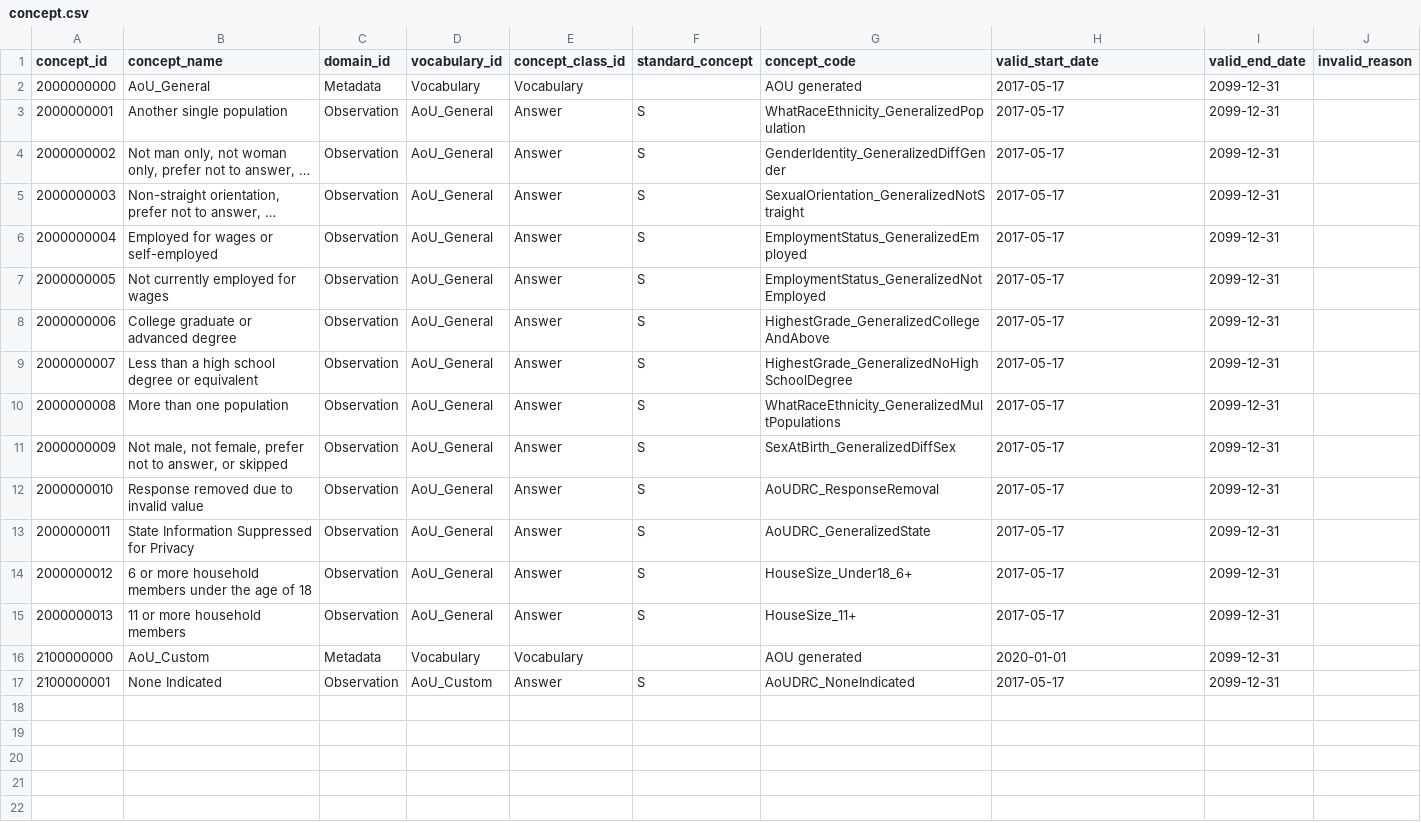
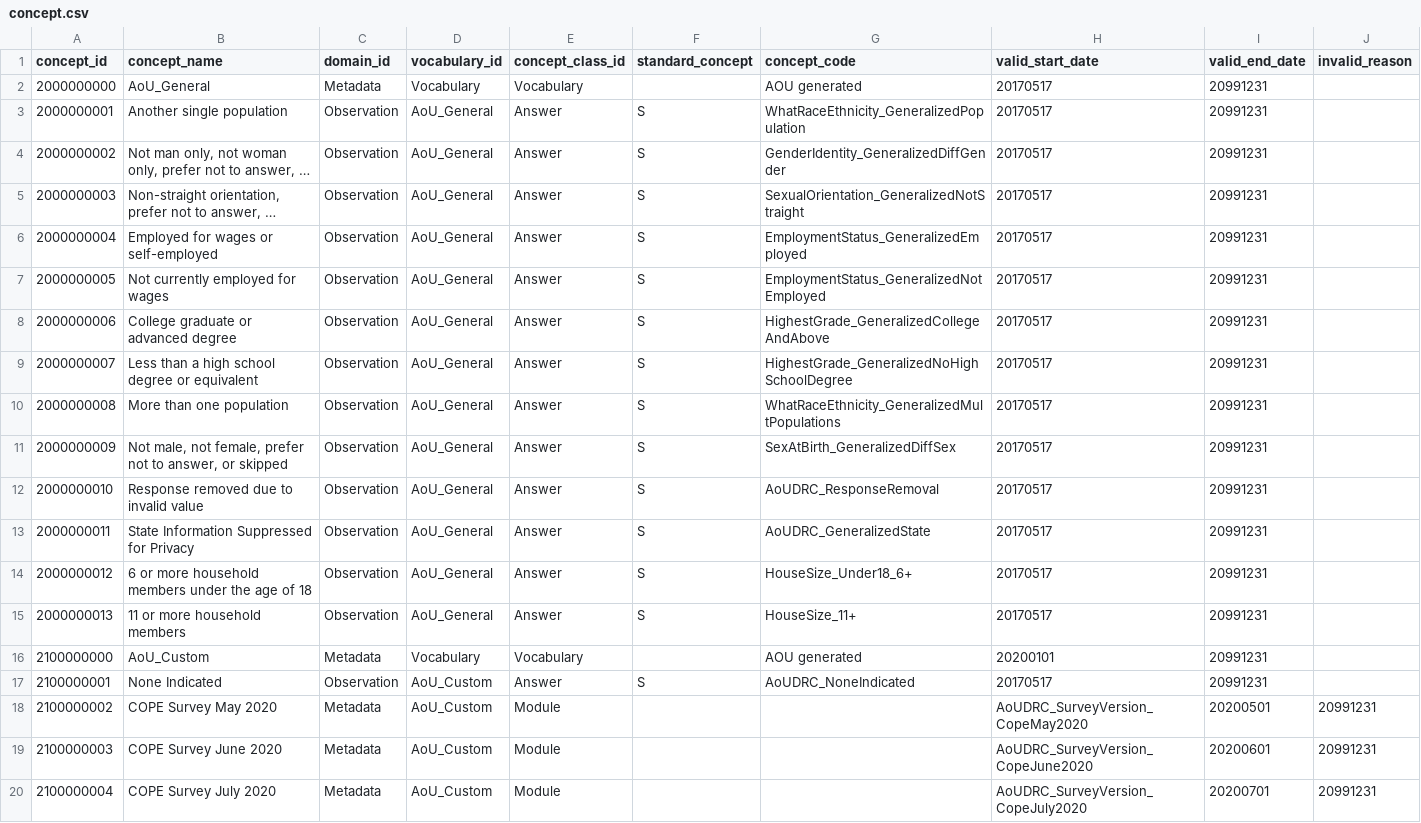
Before and after one commit to all-of-us/curation, a CSV file: data_steward/resource_files/aou_vocab/concept.csv, drawn as a sheet; long unchanged cells end in …; the diff names each change by its address in the sheet, - before the commit and + after, or states it on an @@ line.

Commit message:
[DC-1040] / [DC-1068] Provide COPE Survey Version (#608)
* [DC-1040] adding concepts for cope survey versioning
* [DC-1068] update deid_runner.sh to run correctly

* adds three additional concepts
* updates the observation_ext table schema
* updates generate_ext_tables to use defined schema extension files if they exist
* updates the deid_runner script to call the cleaning rule
* updates the deid_runner script to call  deid with new/correct parameters
* adds post-deid arguments to arg_parser for cleaning rules
* adds an integration test
* adds a post-deid creation and cleanup methods
* adds labels into deid script
* adds a check to make sure the file was loaded to a table and exists
* adds logging for this to a file and to the console
* adding environment variable to allow using COMBINED_DEID_DATASET_ID in integration tests
* also adding sandbox dataset removal to test teardown script
* adding automated test labels to datasets.  to be in sync with datasets created by the integration tests base class
* adds long form of command line arguments
* changes case of 'app_id' to 'APP_ID' for consistency
* corrects misspelling in comments
* adds deid max age as a parameter to the shell script.
* removes unnecessary echo statements from setup teardown scripts in favor of set +x and set -x notation
* bq update uses set_label to add a label to an existing dataset.
This is left as a manual cleaning rule script, but it's dependence
on the clean engine has been intentionally broken.  The clean engine is being udpated
and this would add extra complexity to that udpate.  Since this script will likely
be refactored later, the clean_engine components were commented out
and the script was set to manually execute the cleaning rules.

```diff
--- a/data_steward/resource_files/aou_vocab/concept.csv
+++ b/data_steward/resource_files/aou_vocab/concept.csv
-H2:H15 (valid_start_date): 2017-05-17
+H2:H15 (valid_start_date): 20170517
-I2:I17 (valid_end_date): 2099-12-31
+I2:I17 (valid_end_date): 20991231
-H16 (valid_start_date): 2020-01-01
+H16 (valid_start_date): 20200101
-H17 (valid_start_date): 2017-05-17
+H17 (valid_start_date): 20170517
+row 18: 2100000002 | COPE Survey May 2020 | Metadata | AoU_Custom | Module |  |  | AoUDRC_SurveyVersion_CopeMay2020 | 20200501 | 20991231
+row 19: 2100000003 | COPE Survey June 2020 | Metadata | AoU_Custom | Module |  |  | AoUDRC_SurveyVersion_CopeJune2020 | 20200601 | 20991231
+row 20: 2100000004 | COPE Survey July 2020 | Metadata | AoU_Custom | Module |  |  | AoUDRC_SurveyVersion_CopeJuly2020 | 20200701 | 20991231
```
Also changed, not shown: 11 other files.
